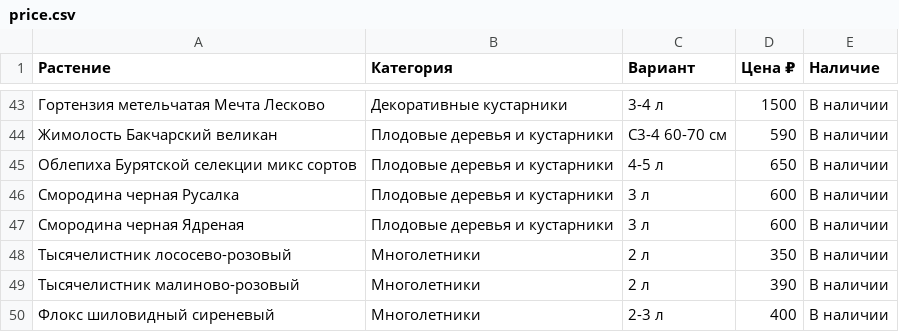
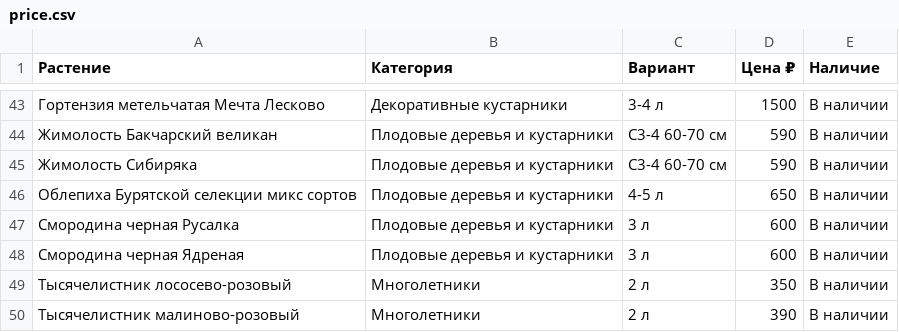
Before and after one commit to i-romanoff/chudni-sad, a CSV file: data/price.csv, drawn as a sheet; only a part is shown, gaps mark what is left out; the shorter side is filled out with more unchanged rows.

```diff
--- a/data/price.csv
+++ b/data/price.csv
@@ -44,2 +44,3 @@
 Жимолость Бакчарский великан;Плодовые деревья и кустарники;С3-4 60-70 см;590;В наличии
+Жимолость Сибиряка;Плодовые деревья и кустарники;С3-4 60-70 см;590;В наличии
 Облепиха Бурятской селекции микс сортов;Плодовые деревья и кустарники;4-5 л;650;В наличии
```
Also changed, not shown: 2 other files.
